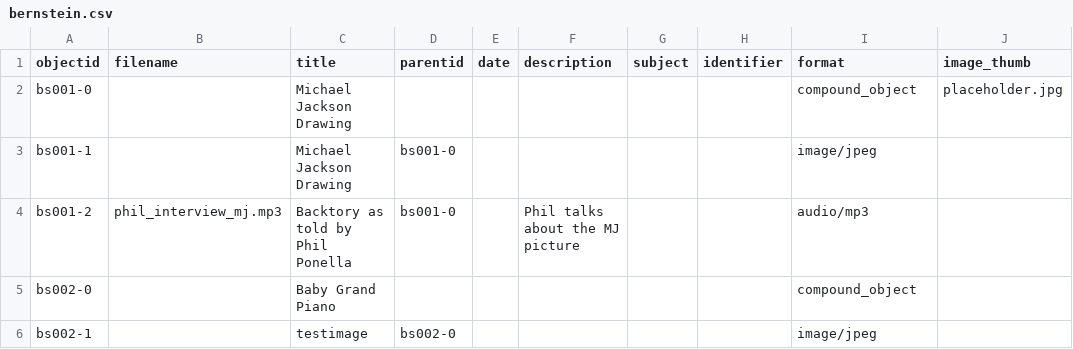
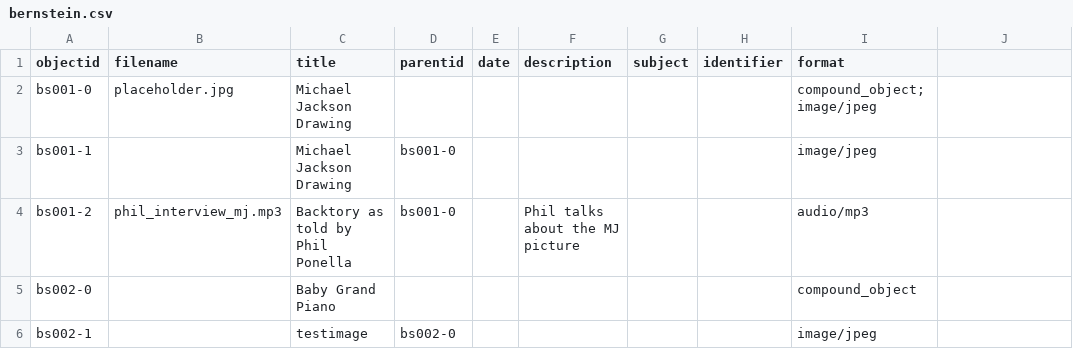
Before and after one commit to ricmarsh/bernsteins-stuff, a CSV file: _data/bernstein.csv, drawn as a sheet; only a part is shown; the diff names each change by its address in the sheet, - before the commit and + after, or states it on an @@ line.

Commit message:
Add files via upload

```diff
--- a/_data/bernstein.csv
+++ b/_data/bernstein.csv
-J1: image_thumb
+J1: (empty)
-B2 (filename): (empty)
+B2 (filename): placeholder.jpg
-I2 (format): compound_object
+I2 (format): compound_object; image/jpeg
-J2: placeholder.jpg
+J2: (empty)
```
